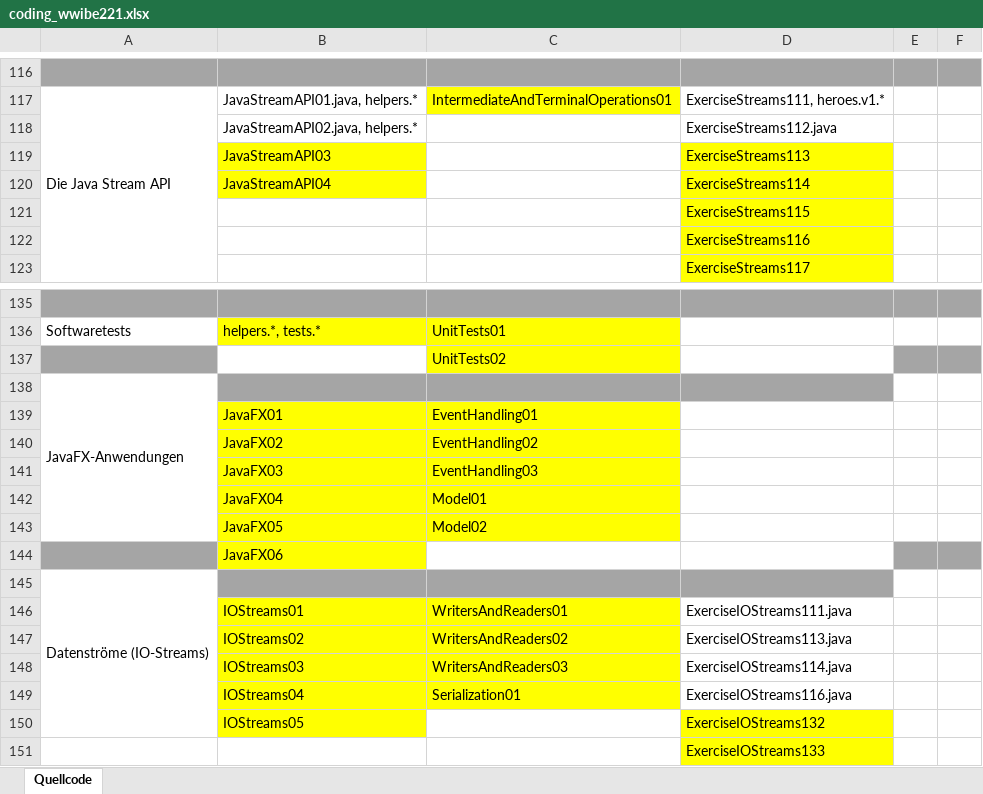
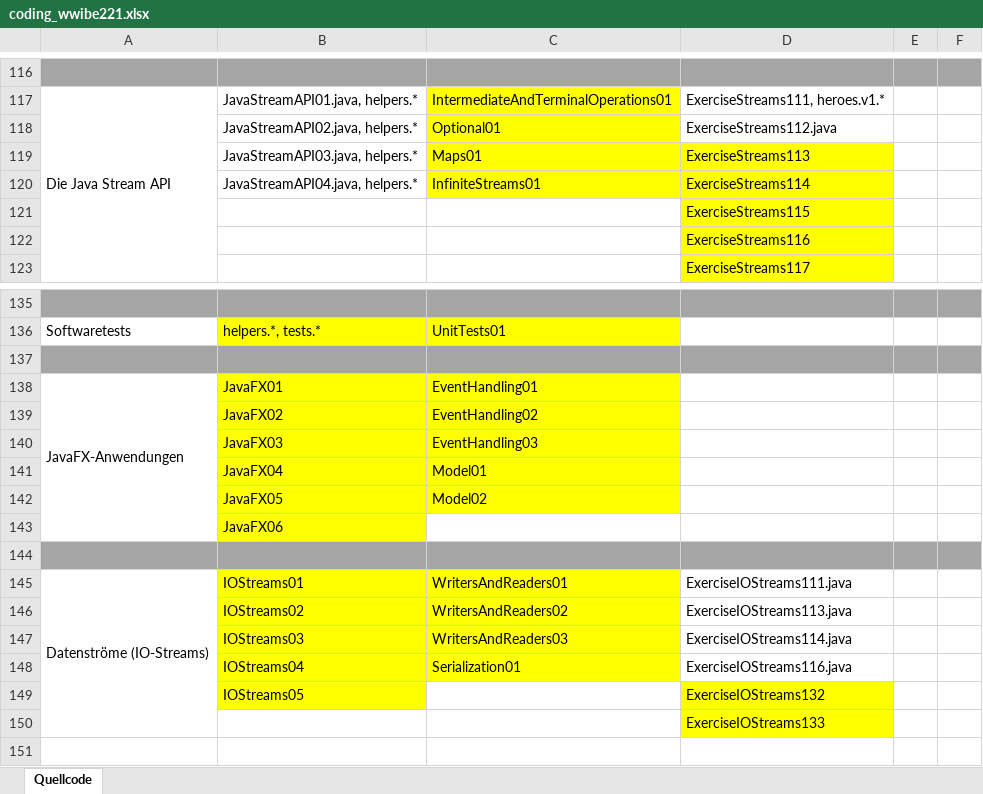
Before and after one commit to appenmaier/java_code_old, an Excel workbook: wwibe221/src/resources/coding_wwibe221.xlsx, sheet Quellcode, drawn as a sheet; only a part is shown, gaps mark what is left out; values as stored, in another font and other column widths than the file's, no borders; removed rows and columns are numbered as before the commit, all else as after; the diff names each change by its address in the sheet, - before the commit and + after, or states it on an @@ line.

```diff
--- a/wwibe221/src/resources/coding_wwibe221.xlsx (sheet Quellcode)
+++ b/wwibe221/src/resources/coding_wwibe221.xlsx (sheet Quellcode)
-C118: (empty)
+C118: Optional01
-C118 fill: none
+C118 fill: #FFFF00
-row 119:  | JavaStreamAPI03 |  | ExerciseStreams113
-row 120:  | JavaStreamAPI04 |  | ExerciseStreams114
+row 119:  | JavaStreamAPI03.java, helpers.* | Maps01 | ExerciseStreams113
+row 120:  | JavaStreamAPI04.java, helpers.* | InfiniteStreams01 | ExerciseStreams114
-B137 fill: none
+B137 fill: #A5A5A5
-C137: UnitTests02
+C137: (empty)
-C137 fill: #FFFF00
+C137 fill: #A5A5A5
-D137 fill: none
+D137 fill: #A5A5A5
-row 138: JavaFX-Anwendungen
-A138: (empty)
+A138: JavaFX-Anwendungen
+A138:A143 merged
-A143 fill: #A5A5A5
+A143 fill: none
-E143:F143 fill: #A5A5A5
+E143:F143 fill: none
-A144: Datenströme (IO-Streams)
+A144: (empty)
-A144 fill: none
+A144 fill: #A5A5A5
-A145:A150 merged
-E144:F144 fill: none
+E144:F144 fill: #A5A5A5
-A145: (empty)
+A145: Datenströme (IO-Streams)
+A145:A150 merged
```
Also changed, not shown: wwibe121/src/resources/coding_wwibe121.xlsx, 2 other files.
